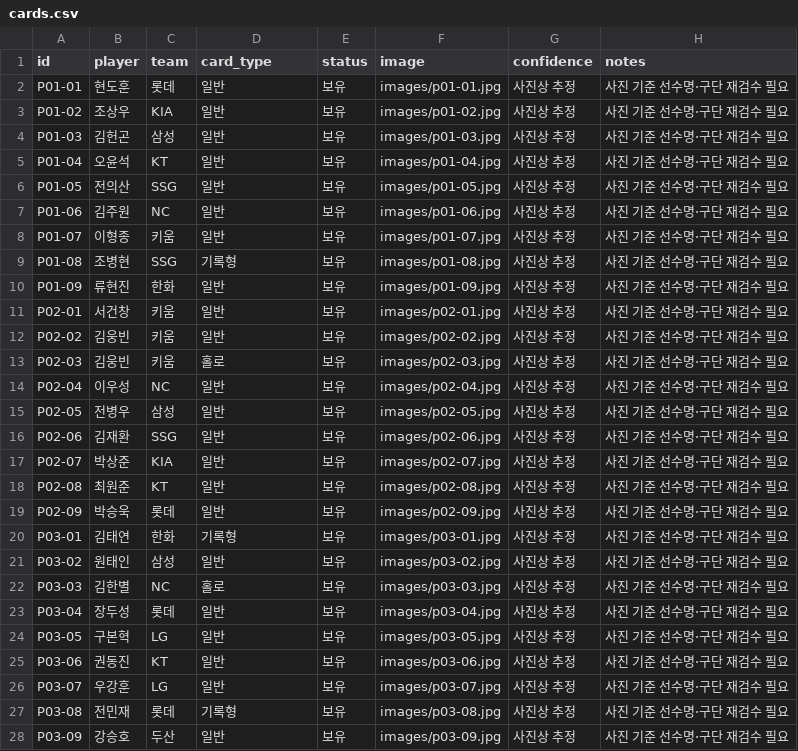
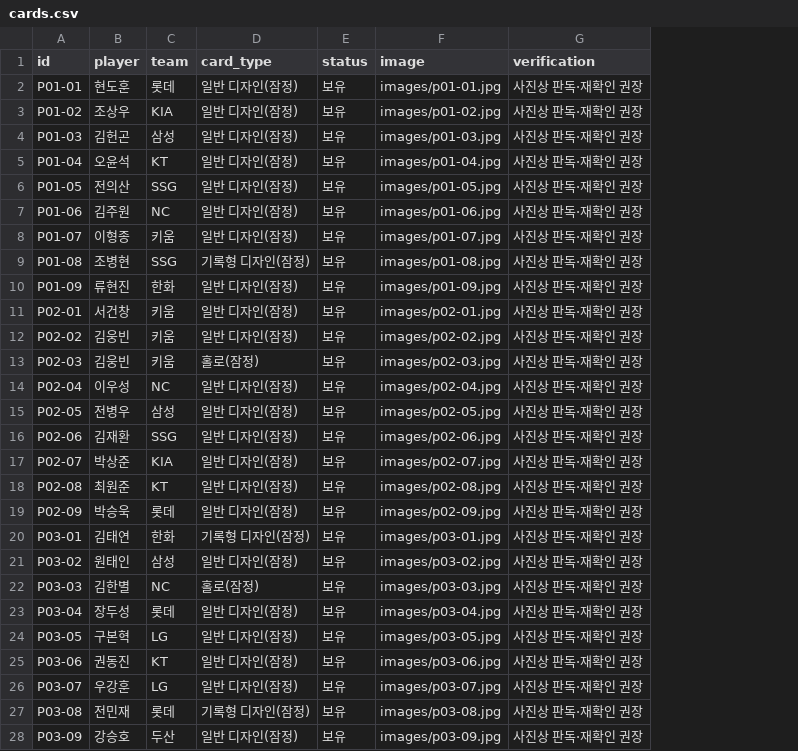
Before and after one commit to kimsnake/kbo-card-collection, a CSV file: data/cards.csv, drawn as a sheet; only a part is shown; removed rows and columns are numbered as before the commit, all else as after; the diff covers the shown part only; the diff names each change by its address in the sheet, - before the commit and + after, or states it on an @@ line.

```diff
--- a/data/cards.csv
+++ b/data/cards.csv
-column G (confidence), rows 2-28: all 사진상 추정
-column H (notes), rows 2-28: all 사진 기준 선수명·구단 재검수 필요
+column G (verification), rows 2-28: all 사진상 판독·재확인 권장
-D2:D8 (card_type): 일반
+D2:D8 (card_type): 일반 디자인(잠정)
-D9 (card_type): 기록형
+D9 (card_type): 기록형 디자인(잠정)
-D10:D12 (card_type): 일반
+D10:D12 (card_type): 일반 디자인(잠정)
-D13 (card_type): 홀로
+D13 (card_type): 홀로(잠정)
-D14:D19 (card_type): 일반
+D14:D19 (card_type): 일반 디자인(잠정)
-D20 (card_type): 기록형
+D20 (card_type): 기록형 디자인(잠정)
-D21 (card_type): 일반
+D21 (card_type): 일반 디자인(잠정)
-D22 (card_type): 홀로
+D22 (card_type): 홀로(잠정)
-D23:D26 (card_type): 일반
+D23:D26 (card_type): 일반 디자인(잠정)
-D27 (card_type): 기록형
+D27 (card_type): 기록형 디자인(잠정)
-D28 (card_type): 일반
+D28 (card_type): 일반 디자인(잠정)
```
Also changed, not shown: 18 edited cells elsewhere in this file, 4 other files.
